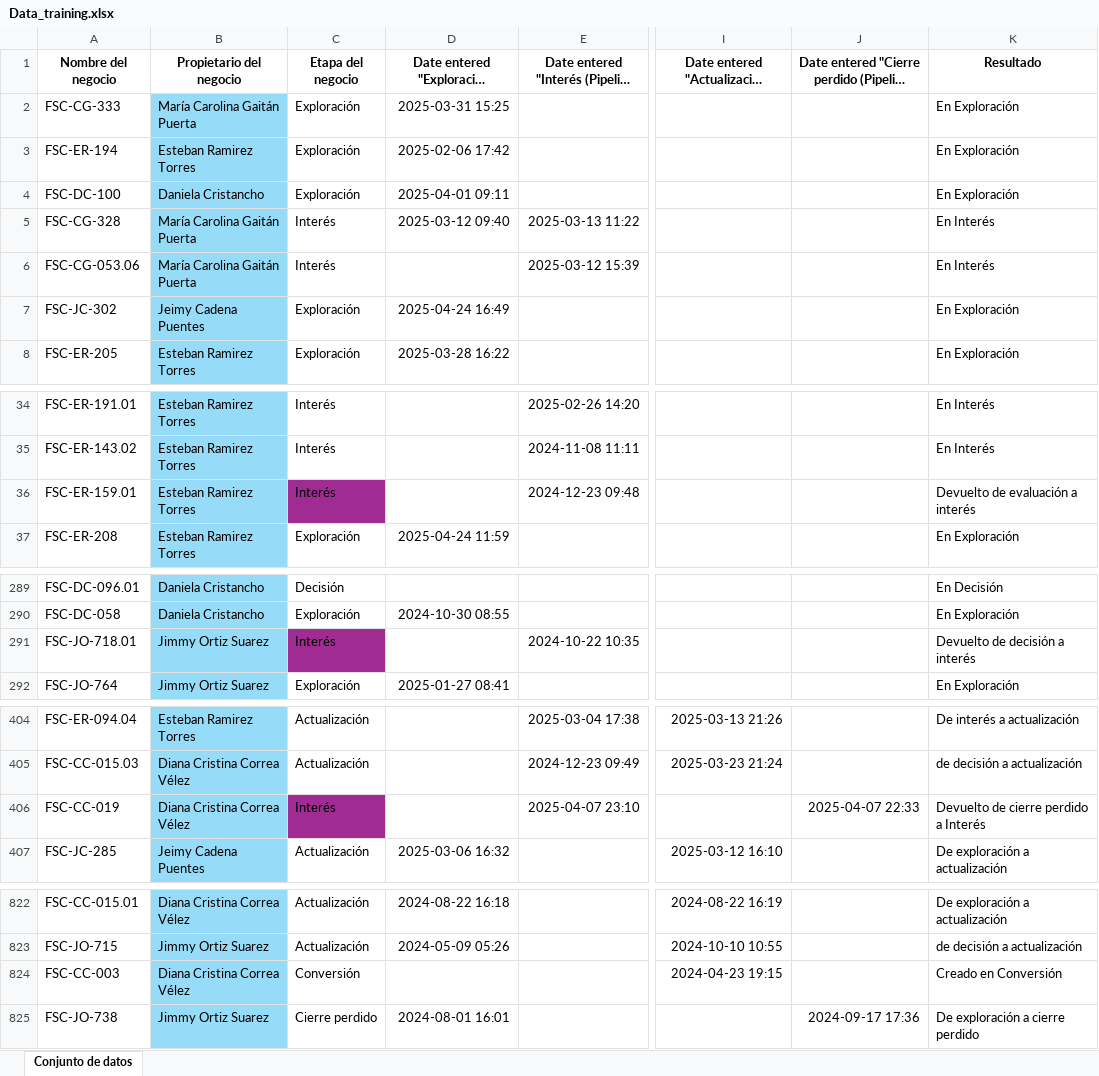
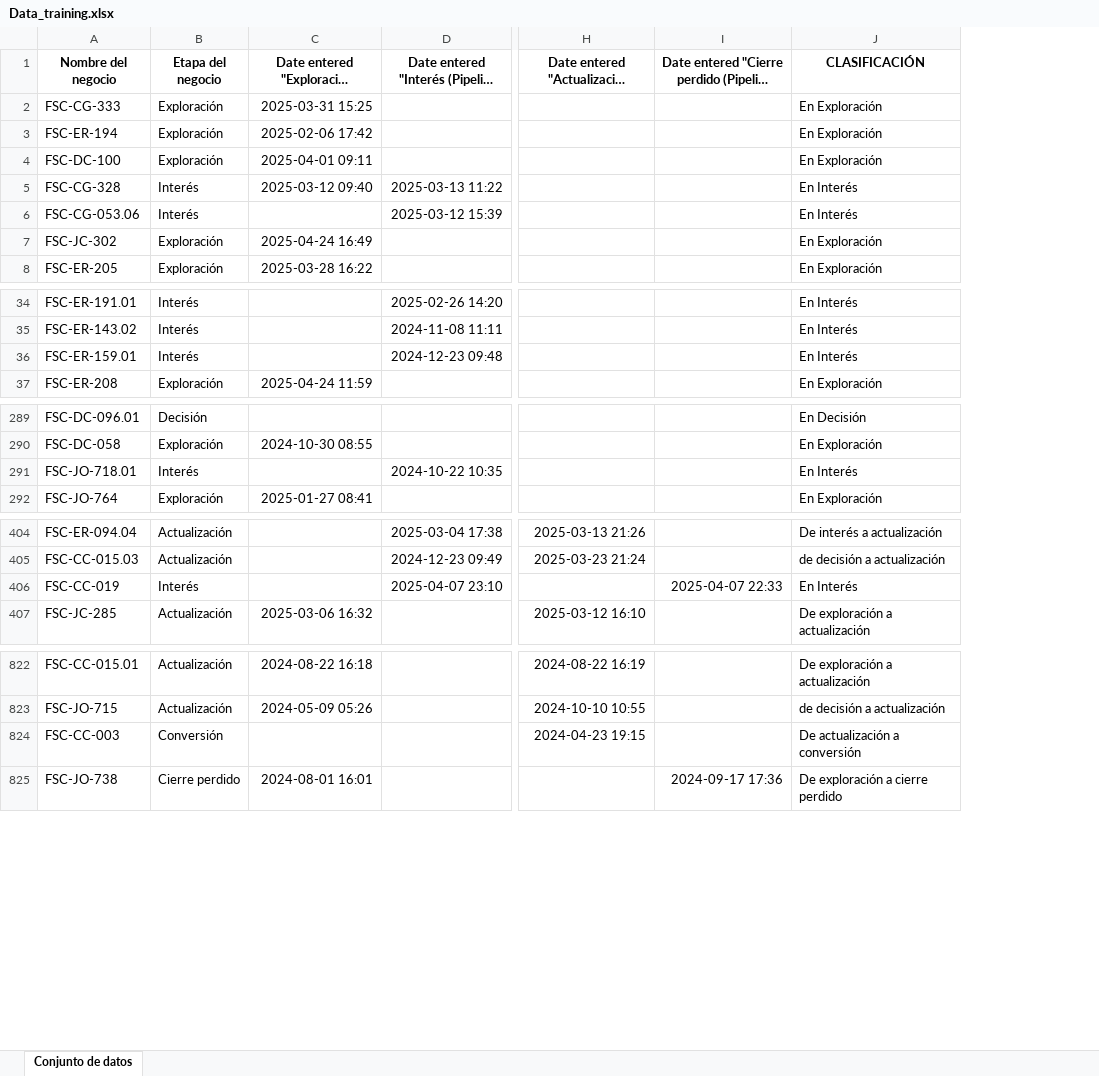
Before and after one commit to angelicaguarin/electroequipos, an Excel workbook: Data_training.xlsx, sheet Conjunto de datos, drawn as a sheet; only a part is shown, gaps mark what is left out; long unchanged cells end in …; values as stored, in another font and other column widths than the file's, no borders; removed rows and columns are numbered as before the commit, all else as after; the diff names each change by its address in the sheet, - before the commit and + after, or states it on an @@ line.

Commit message:
Add files via upload

```diff
--- a/Data_training.xlsx (sheet Conjunto de datos)
+++ b/Data_training.xlsx (sheet Conjunto de datos)
-column B (Propietario del negocio), rows 2-8: María Carolina Gaitán Puerta | Esteban Ramirez Torres | Daniela Cristancho | María Carolina Gaitán Puerta | María Carolina Gaitán Puerta | Jeimy Cadena Puentes | Esteban Ramirez Torres; rows 34-37: all Esteban Ramirez Torres; rows 289-292: Daniela Cristancho | Daniela Cristancho | Jimmy Ortiz Suarez | Jimmy Ortiz Suarez; rows 404-407: Esteban Ramirez Torres | Diana Cristina Correa Vélez | Diana Cristina Correa Vélez | Jeimy Cadena Puentes; rows 822-825: Diana Cristina Correa Vélez | Jimmy Ortiz Suarez | Diana Cristina Correa Vélez | Jimmy Ortiz Suarez
-J1: Resultado
+J1: CLASIFICACIÓN
-B36 fill: #A02B93
+B36 fill: none
-J36 (CLASIFICACIÓN): Devuelto de evaluación a interés
+J36 (CLASIFICACIÓN): En Interés
-B291 fill: #A02B93
+B291 fill: none
-J291 (CLASIFICACIÓN): Devuelto de decisión a interés
+J291 (CLASIFICACIÓN): En Interés
-B406 fill: #A02B93
+B406 fill: none
-J406 (CLASIFICACIÓN): Devuelto de cierre perdido a Interés
+J406 (CLASIFICACIÓN): En Interés
-J824 (CLASIFICACIÓN): Creado en Conversión
+J824 (CLASIFICACIÓN): De actualización a conversión
```
